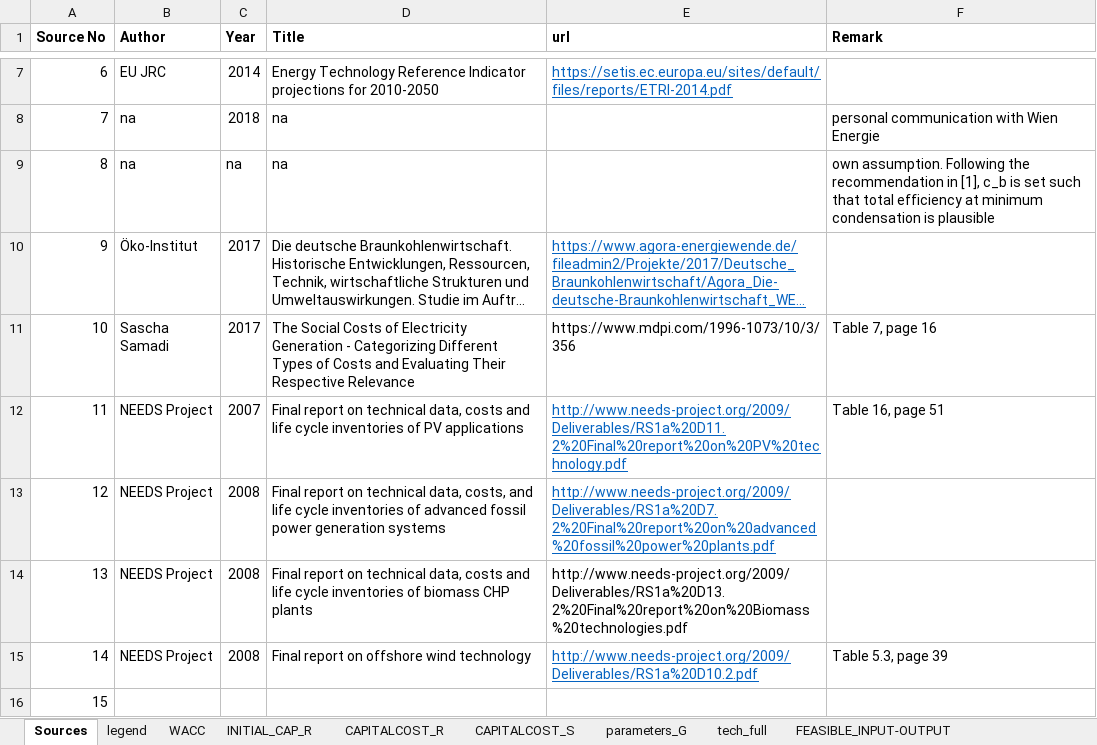
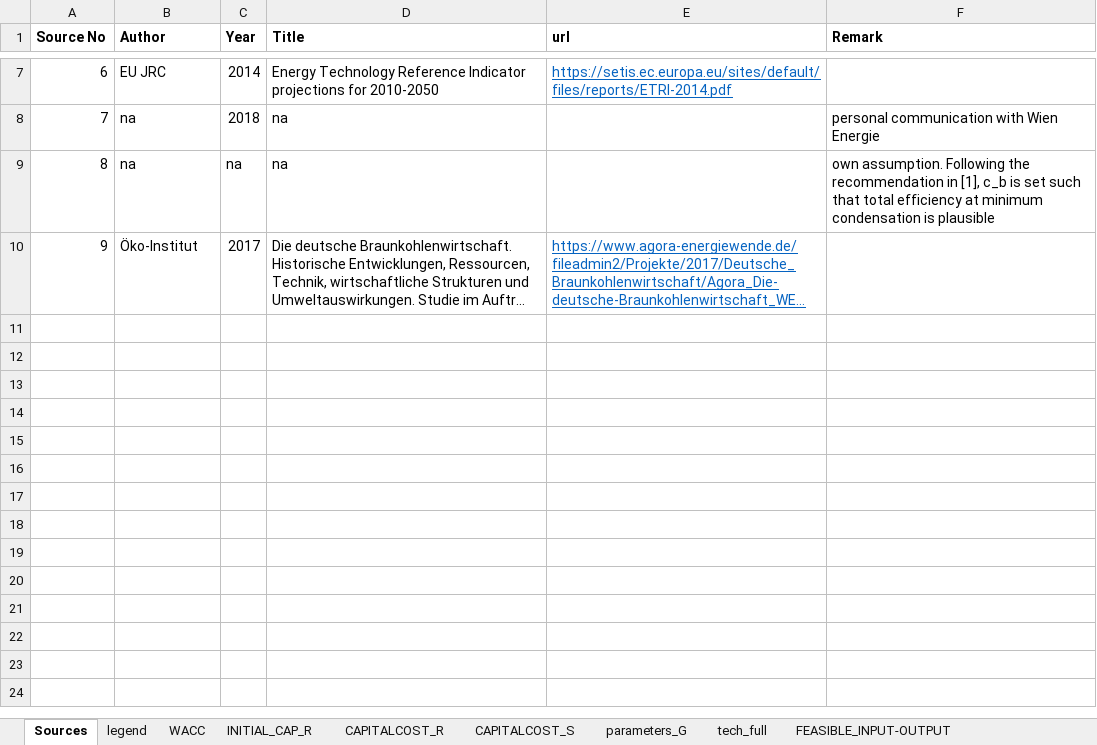
Before and after one commit to inwe-boku/medea, an Excel workbook: data/processed/data_static.xlsx, sheet Sources, drawn as a sheet; only a part is shown, gaps mark what is left out; long unchanged cells end in …; values as stored, in another font and other column widths than the file's, no borders; the diff names each change by its address in the sheet, - before the commit and + after, or states it on an @@ line.

Commit message:
changes to data_static.xlsx

```diff
--- a/data/processed/data_static.xlsx (sheet Sources)
+++ b/data/processed/data_static.xlsx (sheet Sources)
-row 11: 10 | Sascha Samadi | 2017 | The Social Costs of Electricity Generation - Categorizing Different Types of Costs and Evaluating Their Respective Relevance | https://www.mdpi.com/1996-1073/10/3/356 | Table 7, page 16
-row 12: 11 | NEEDS Project | 2007 | Final report on technical data, costs and life cycle inventories of PV applications | http://www.needs-project.org/2009/Deliverables/RS1a%20D11.2%20Final%20report%20on%20PV%20technology.pdf | Table 16, page 51
-row 13: 12 | NEEDS Project | 2008 | Final report on technical data, costs, and life cycle inventories of advanced fossil power generation systems | http://www.needs-project.org/2009/Deliverables/RS1a%20D7.2%20Final%20report%20on%20advanced%20fossil%20power%20plants.pdf
-row 14: 13 | NEEDS Project | 2008 | Final report on technical data, costs and life cycle inventories of biomass CHP plants | http://www.needs-project.org/2009/Deliverables/RS1a%20D13.2%20Final%20report%20on%20Biomass%20technologies.pdf
-row 15: 14 | NEEDS Project | 2008 | Final report on offshore wind technology | http://www.needs-project.org/2009/Deliverables/RS1a%20D10.2.pdf | Table 5.3, page 39
-row 16: 15
```
Also changed, not shown: sheet INITIAL_CAP_R, sheet CAPITALCOST_R, other sheet tabs, 1 other file.
